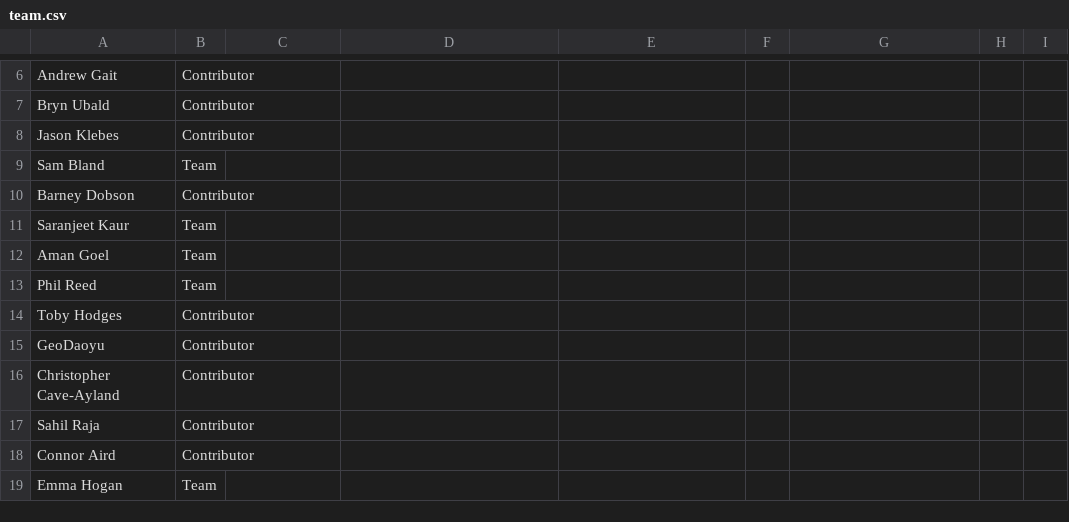
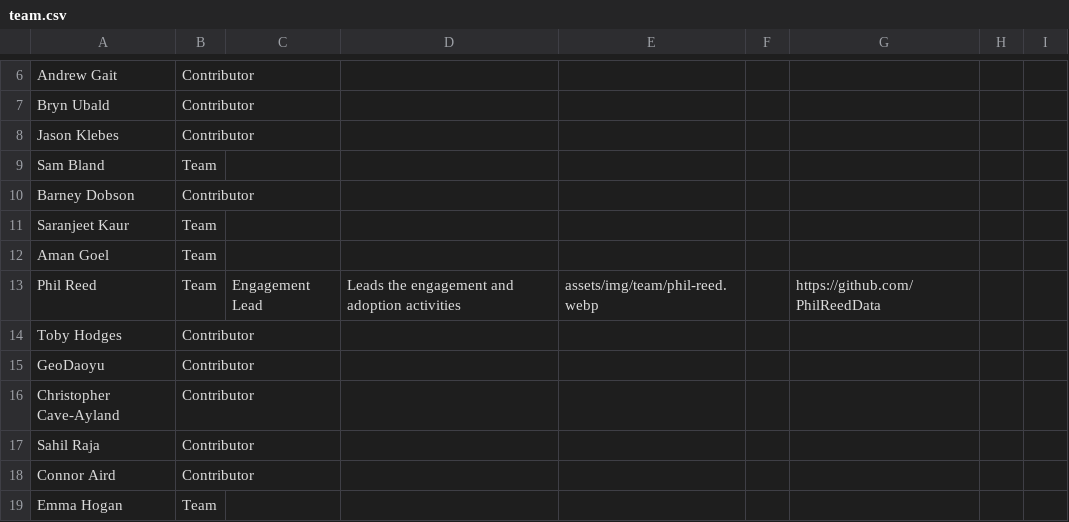
Before and after one commit to direct-framework/direct-webapp, a CSV file: data/team.csv, drawn as a sheet; only a part is shown, gaps mark what is left out.

Commit message:
Add Phil Reed details

```diff
--- a/data/team.csv
+++ b/data/team.csv
@@ -12,3 +12,3 @@ Saranjeet Kaur,Team,,,,,,,
 Aman Goel,Team,,,,,,,
-Phil Reed,Team,,,,,,,
+Phil Reed,Team,Engagement Lead,Leads the engagement and adoption activities,assets/img/team/phil-reed.webp,,https://github.com/PhilReedData,,
 Toby Hodges,Contributor,,,,,,,
```
